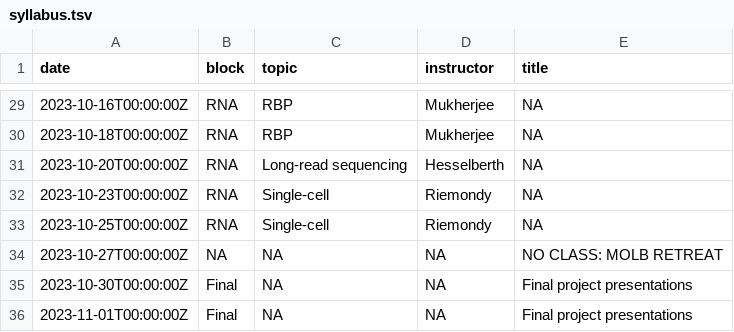
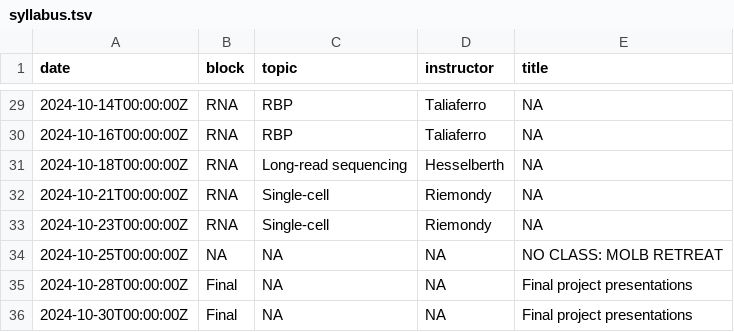
Before and after one commit to rnabioco/molb-7950, a TSV file: data/syllabus.tsv, drawn as a sheet; only a part is shown, gaps mark what is left out; the diff covers the shown part only.

```diff
--- a/data/syllabus.tsv
+++ b/data/syllabus.tsv
@@ -29,8 +29,8 @@ date	block	topic	instructor	title
-2023-10-16T00:00:00Z	RNA	RBP	Mukherjee	NA
-2023-10-18T00:00:00Z	RNA	RBP	Mukherjee	NA
-2023-10-20T00:00:00Z	RNA	Long-read sequencing	Hesselberth	NA
-2023-10-23T00:00:00Z	RNA	Single-cell	Riemondy	NA
-2023-10-25T00:00:00Z	RNA	Single-cell	Riemondy	NA
-2023-10-27T00:00:00Z	NA	NA	NA	NO CLASS: MOLB RETREAT
-2023-10-30T00:00:00Z	Final	NA	NA	Final project presentations
-2023-11-01T00:00:00Z	Final	NA	NA	Final project presentations
+2024-10-14T00:00:00Z	RNA	RBP	Taliaferro	NA
+2024-10-16T00:00:00Z	RNA	RBP	Taliaferro	NA
+2024-10-18T00:00:00Z	RNA	Long-read sequencing	Hesselberth	NA
+2024-10-21T00:00:00Z	RNA	Single-cell	Riemondy	NA
+2024-10-23T00:00:00Z	RNA	Single-cell	Riemondy	NA
+2024-10-25T00:00:00Z	NA	NA	NA	NO CLASS: MOLB RETREAT
+2024-10-28T00:00:00Z	Final	NA	NA	Final project presentations
+2024-10-30T00:00:00Z	Final	NA	NA	Final project presentations
```
Also changed, not shown: 52 edited cells elsewhere in this file, 1 other file.
